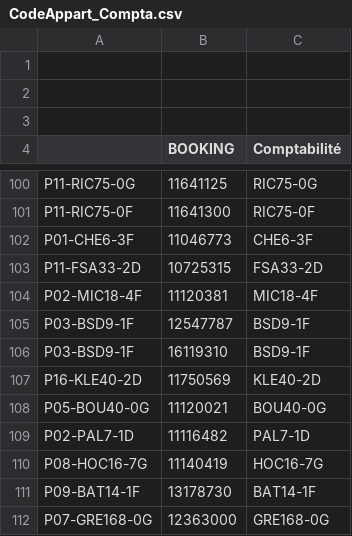
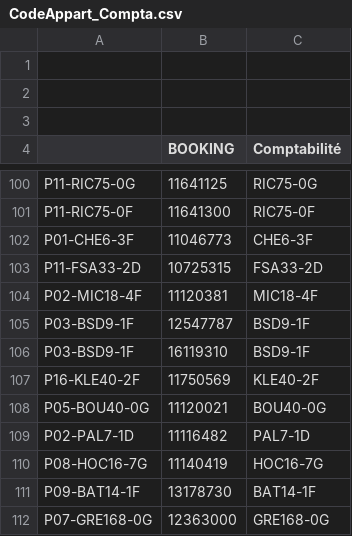
Before and after one commit to HatimMano/merveil-booking-accouting, a CSV file: config/mapping/CodeAppart_Compta.csv, drawn as a sheet; only a part is shown, gaps mark what is left out.

```diff
--- a/config/mapping/CodeAppart_Compta.csv
+++ b/config/mapping/CodeAppart_Compta.csv
@@ -106,3 +106,3 @@ P03-BSD9-1F;12547787;BSD9-1F
 P03-BSD9-1F;16119310;BSD9-1F
-P16-KLE40-2D;11750569;KLE40-2D
+P16-KLE40-2F;11750569;KLE40-2F
 P05-BOU40-0G;11120021;BOU40-0G
```
Also changed, not shown: config/mapping/AirbnbLogement_Compta.csv, config/mapping/Mapping_appart_code.csv.
